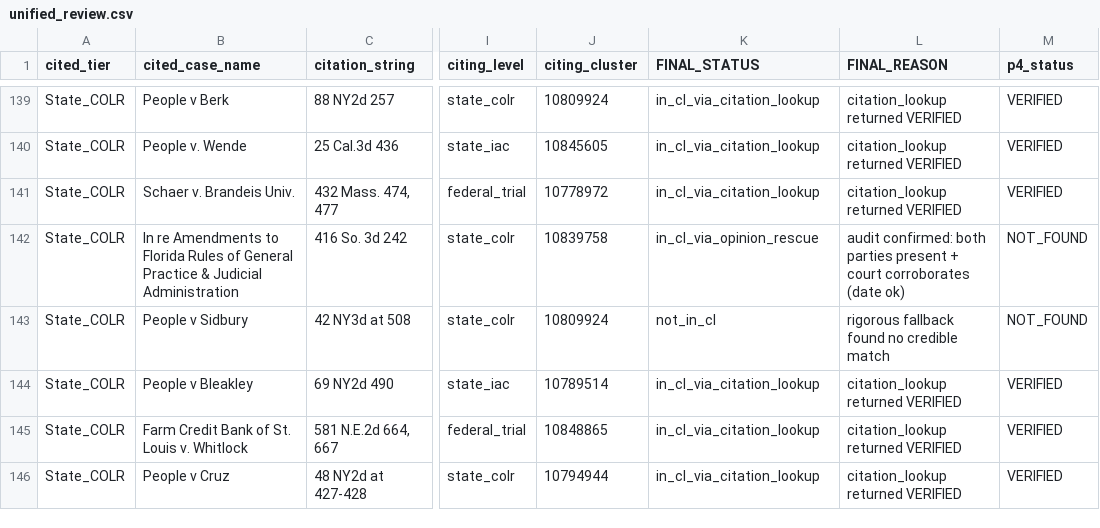
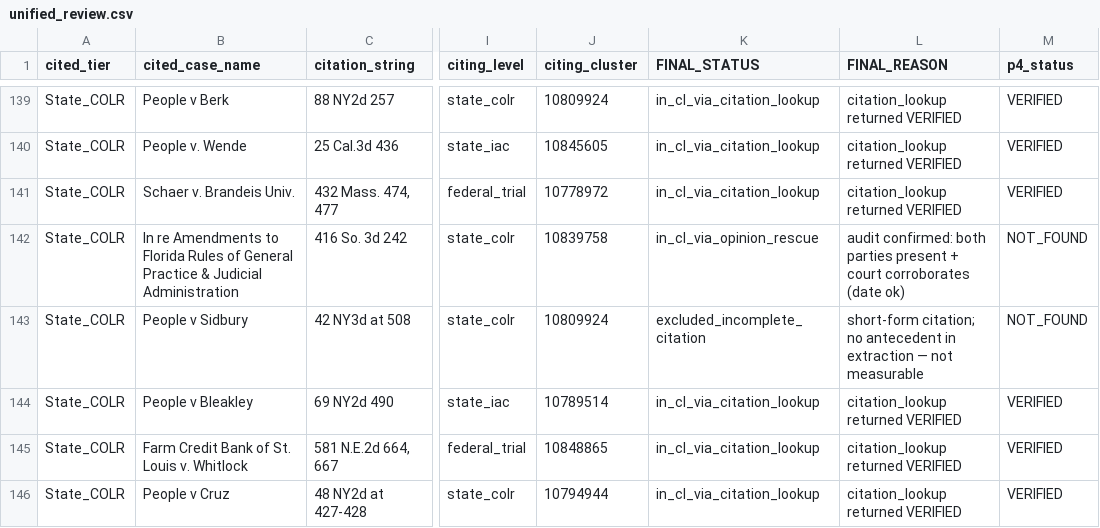
Before and after one commit to doncruse/citation-verifier, a CSV file: benchmark/scratch/cl-coverage-offshoot/unified_review.csv, drawn as a sheet; only a part is shown, gaps mark what is left out; the diff covers the shown part only; the diff names each change by its address in the sheet, - before the commit and + after, or states it on an @@ line.

```diff
--- a/benchmark/scratch/cl-coverage-offshoot/unified_review.csv
+++ b/benchmark/scratch/cl-coverage-offshoot/unified_review.csv
-K143 (FINAL_STATUS): not_in_cl
+K143 (FINAL_STATUS): excluded_incomplete_citation
-L143 (FINAL_REASON): rigorous fallback found no credible match
+L143 (FINAL_REASON): short-form citation; no antecedent in extraction — not measurable
```
Also changed, not shown: 54 edited cells elsewhere in this file, 6 other files.
